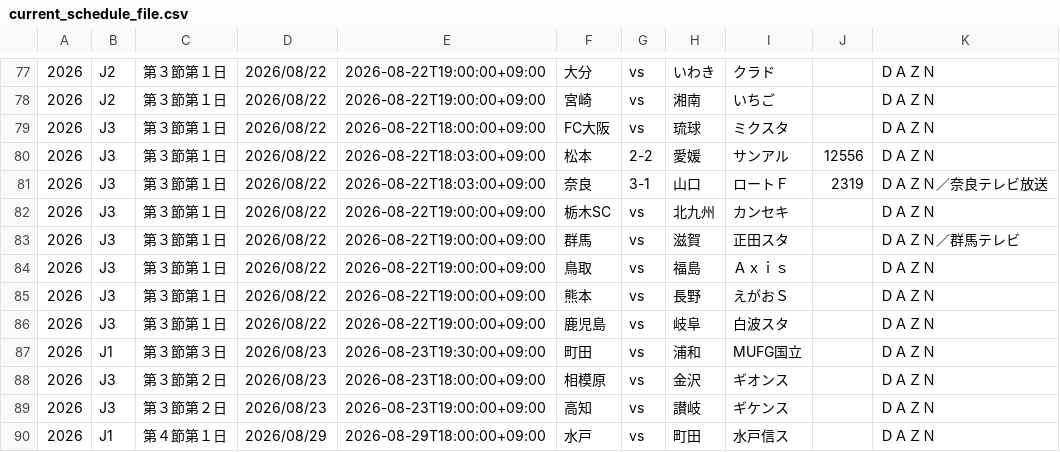
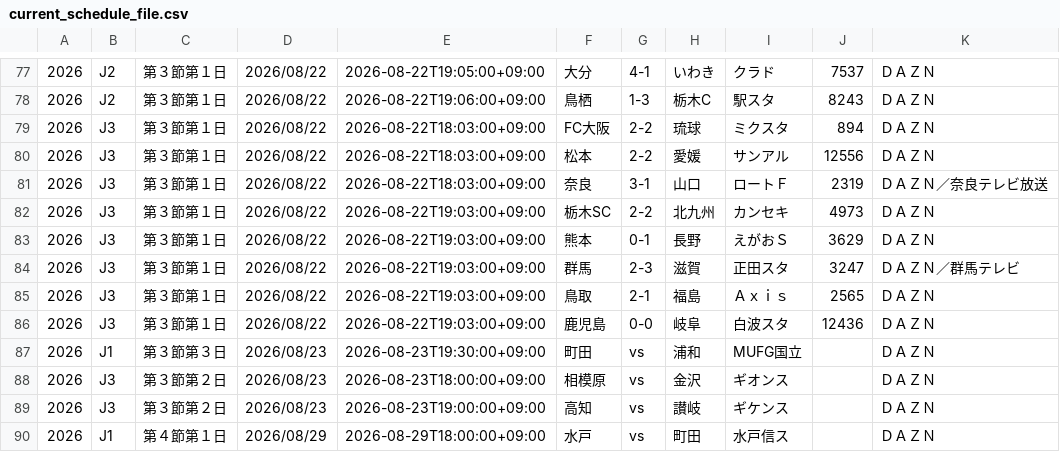
Before and after one commit to k-addtimes/jleague_open_data, a CSV file: current_schedule_file.csv, drawn as a sheet; only a part is shown, gaps mark what is left out; the diff covers the shown part only.

```diff
--- a/current_schedule_file.csv
+++ b/current_schedule_file.csv
@@ -77,11 +77,11 @@
-"2026","J2","第３節第１日","2026/08/22","2026-08-22T19:00:00+09:00","大分","vs","いわき","クラド","","ＤＡＺＮ"
-"2026","J2","第３節第１日","2026/08/22","2026-08-22T19:00:00+09:00","宮崎","vs","湘南","いちご","","ＤＡＺＮ"
-"2026","J3","第３節第１日","2026/08/22","2026-08-22T18:00:00+09:00","FC大阪","vs","琉球","ミクスタ","","ＤＡＺＮ"
+"2026","J2","第３節第１日","2026/08/22","2026-08-22T19:05:00+09:00","大分","4-1","いわき","クラド","7537","ＤＡＺＮ"
+"2026","J2","第３節第１日","2026/08/22","2026-08-22T19:06:00+09:00","鳥栖","1-3","栃木C","駅スタ","8243","ＤＡＺＮ"
+"2026","J3","第３節第１日","2026/08/22","2026-08-22T18:03:00+09:00","FC大阪","2-2","琉球","ミクスタ","894","ＤＡＺＮ"
 "2026","J3","第３節第１日","2026/08/22","2026-08-22T18:03:00+09:00","松本","2-2","愛媛","サンアル","12556","ＤＡＺＮ"
 "2026","J3","第３節第１日","2026/08/22","2026-08-22T18:03:00+09:00","奈良","3-1","山口","ロートＦ","2319","ＤＡＺＮ／奈良テレビ放送"
-"2026","J3","第３節第１日","2026/08/22","2026-08-22T19:00:00+09:00","栃木SC","vs","北九州","カンセキ","","ＤＡＺＮ"
-"2026","J3","第３節第１日","2026/08/22","2026-08-22T19:00:00+09:00","群馬","vs","滋賀","正田スタ","","ＤＡＺＮ／群馬テレビ"
-"2026","J3","第３節第１日","2026/08/22","2026-08-22T19:00:00+09:00","鳥取","vs","福島","Ａｘｉｓ","","ＤＡＺＮ"
-"2026","J3","第３節第１日","2026/08/22","2026-08-22T19:00:00+09:00","熊本","vs","長野","えがおＳ","","ＤＡＺＮ"
-"2026","J3","第３節第１日","2026/08/22","2026-08-22T19:00:00+09:00","鹿児島","vs","岐阜","白波スタ","","ＤＡＺＮ"
+"2026","J3","第３節第１日","2026/08/22","2026-08-22T19:03:00+09:00","栃木SC","2-2","北九州","カンセキ","4973","ＤＡＺＮ"
+"2026","J3","第３節第１日","2026/08/22","2026-08-22T19:03:00+09:00","熊本","0-1","長野","えがおＳ","3629","ＤＡＺＮ"
+"2026","J3","第３節第１日","2026/08/22","2026-08-22T19:03:00+09:00","群馬","2-3","滋賀","正田スタ","3247","ＤＡＺＮ／群馬テレビ"
+"2026","J3","第３節第１日","2026/08/22","2026-08-22T19:03:00+09:00","鳥取","2-1","福島","Ａｘｉｓ","2565","ＤＡＺＮ"
+"2026","J3","第３節第１日","2026/08/22","2026-08-22T19:03:00+09:00","鹿児島","0-0","岐阜","白波スタ","12436","ＤＡＺＮ"
 "2026","J1","第３節第３日","2026/08/23","2026-08-23T19:30:00+09:00","町田","vs","浦和","MUFG国立","","ＤＡＺＮ"
```
Also changed, not shown: 3 added rows, 3 removed rows and 24 edited cells elsewhere in this file.
